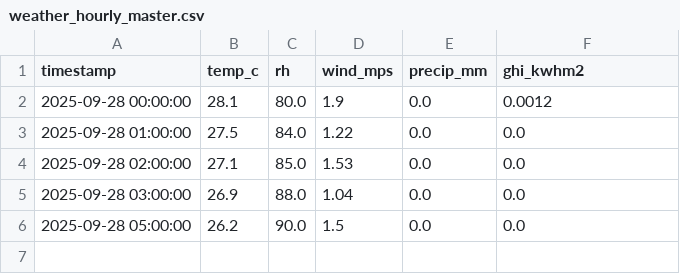
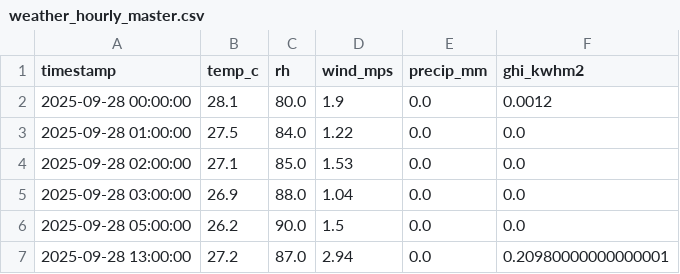
Before and after one commit to Bomoga/Outagent, a CSV file: backend/data/processed/latest/weather_hourly_master.csv, drawn as a sheet; the diff names each change by its address in the sheet, - before the commit and + after, or states it on an @@ line.

```diff
--- a/backend/data/processed/latest/weather_hourly_master.csv
+++ b/backend/data/processed/latest/weather_hourly_master.csv
+row 7: 2025-09-28 13:00:00 | 27.2 | 87.0 | 2.94 | 0.0 | 0.20980000000000001
```
Also changed, not shown: 4 other files.
